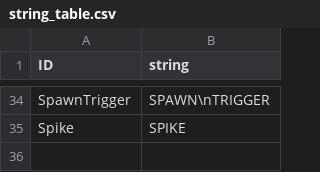
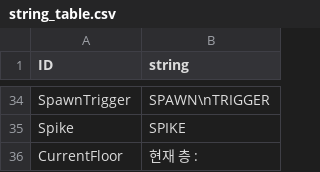
Before and after one commit to jigyu12/SFML_Team_Mockup_Project-Dungreed, a CSV file: Team_Mockup_Project-DungreedBin/tables/string_table.csv, drawn as a sheet; only a part is shown, gaps mark what is left out.

```diff
--- a/Team_Mockup_Project-DungreedBin/tables/string_table.csv
+++ b/Team_Mockup_Project-DungreedBin/tables/string_table.csv
@@ -35 +35,2 @@ ID,string
 "Spike","SPIKE"
+"CurrentFloor","현재 층 : "
```
Also changed, not shown: Team_Mockup_Project-DungreedBin/tables/resourceid_table.csv, 14 other files.
